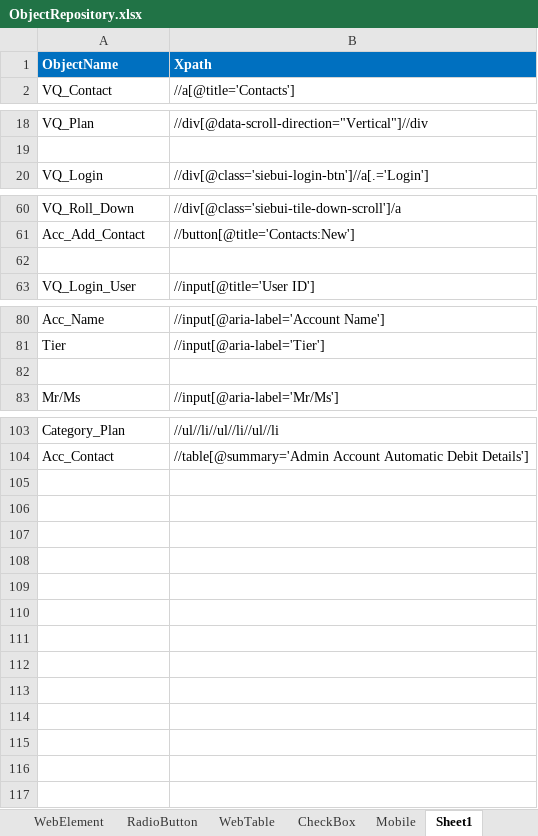
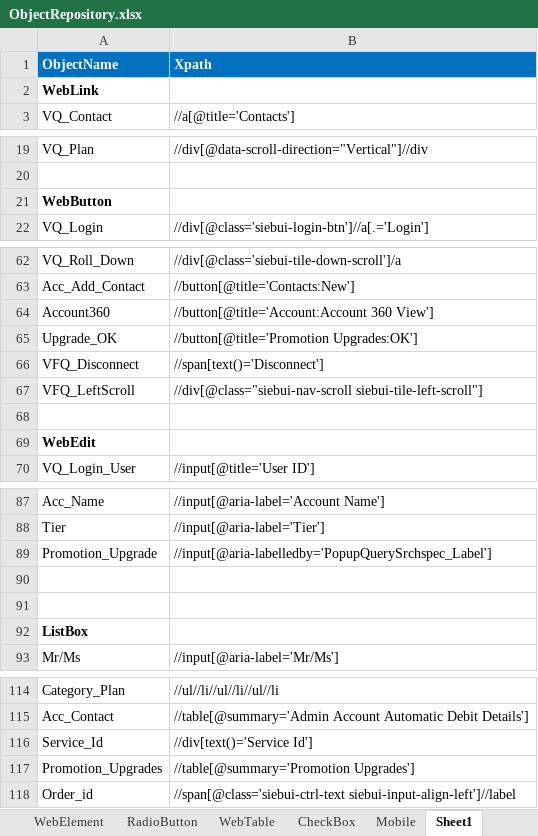
Before and after one commit to imran0404y/Vodafone_QAR, an Excel workbook: Framework/Storage/ObjectRepository.xlsx, sheet Sheet1, drawn as a sheet; only a part is shown, gaps mark what is left out; values as stored, in another font and other column widths than the file's, no borders; conditional formats not drawn; the diff covers the shown part only; the diff names each change by its address in the sheet, - before the commit and + after, or states it on an @@ line.

```diff
--- a/Framework/Storage/ObjectRepository.xlsx (sheet Sheet1)
+++ b/Framework/Storage/ObjectRepository.xlsx (sheet Sheet1)
+row 2: WebLink
+row 21: WebButton
+row 64: Account360 | //button[@title='Account:Account 360 View']
+row 65: Upgrade_OK | //button[@title='Promotion Upgrades:OK']
+row 66: VFQ_Disconnect | //span[text()='Disconnect']
+row 67: VFQ_LeftScroll | //div[@class="siebui-nav-scroll siebui-tile-left-scroll"]
+row 69: WebEdit
+row 89: Promotion_Upgrade | //input[@aria-labelledby='PopupQuerySrchspec_Label']
+row 91: (empty)
+row 92: ListBox
+row 116: Service_Id | //div[text()='Service Id']
+row 117: Promotion_Upgrades | //table[@summary='Promotion Upgrades']
+row 118: Order_id | //span[@class='siebui-ctrl-text siebui-input-align-left']//label
```
Also changed, not shown: 1 added row elsewhere in this sheet, sheet WebTable, sheet WebButton, sheet WebEdit, Framework/Directory/TestDataDB.xlsm, Framework/Storage/CommonRepository.xlsx, 5 other files.
